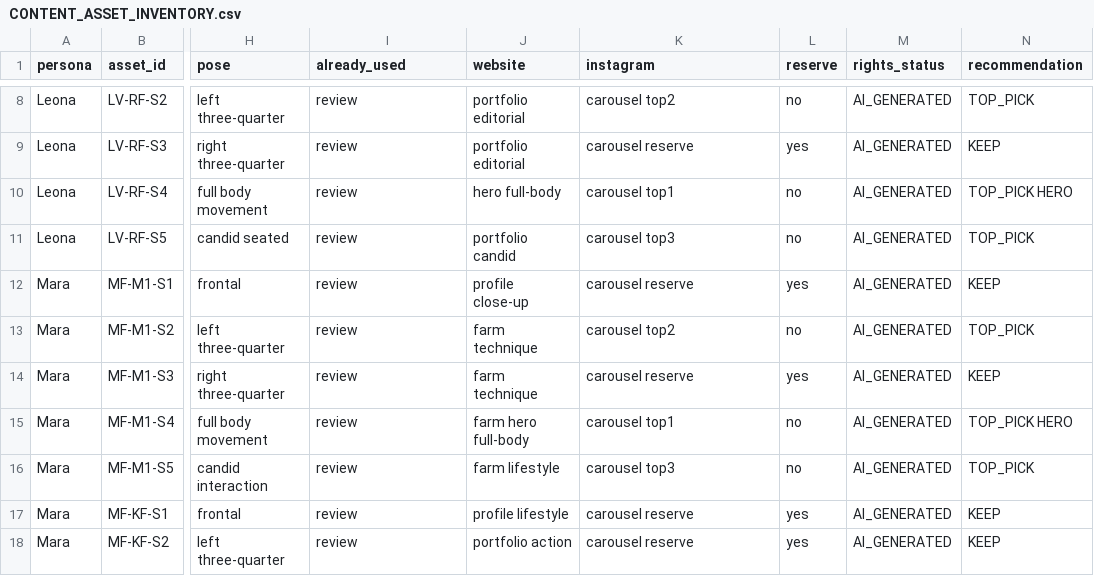
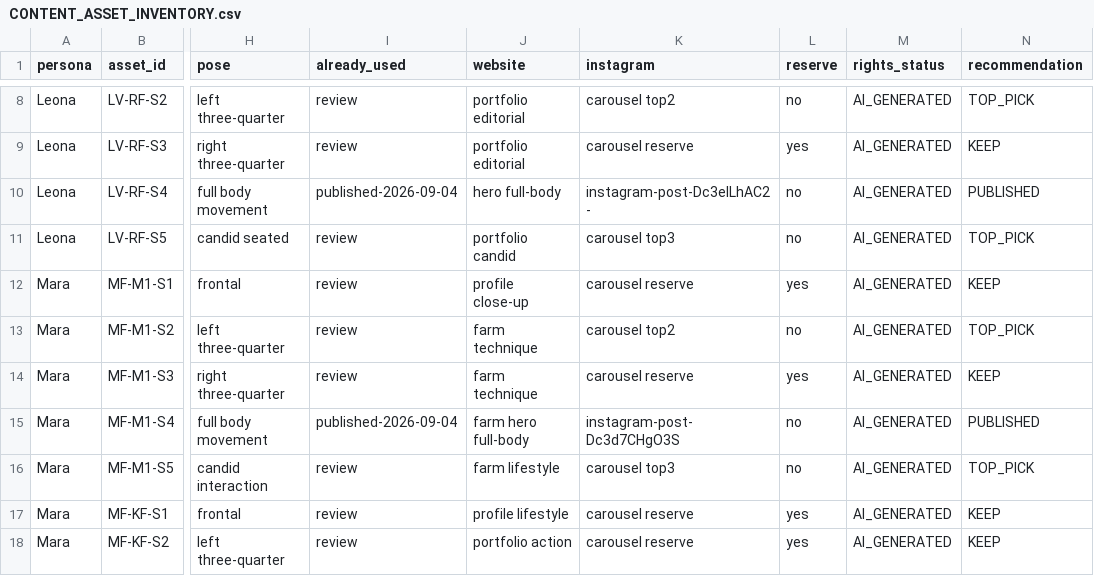
Before and after one commit to zippotv1337-code/codex, a CSV file: creator-collab/docs/CONTENT_ASSET_INVENTORY.csv, drawn as a sheet; only a part is shown, gaps mark what is left out; the diff names each change by its address in the sheet, - before the commit and + after, or states it on an @@ line.

Commit message:
handoff: record two Instagram posts

```diff
--- a/creator-collab/docs/CONTENT_ASSET_INVENTORY.csv
+++ b/creator-collab/docs/CONTENT_ASSET_INVENTORY.csv
-I10 (already_used): review
+I10 (already_used): published-2026-09-04
-K10 (instagram): carousel top1
+K10 (instagram): instagram-post-Dc3elLhAC2-
-N10 (recommendation): TOP_PICK HERO
+N10 (recommendation): PUBLISHED
-I15 (already_used): review
+I15 (already_used): published-2026-09-04
-K15 (instagram): carousel top1
+K15 (instagram): instagram-post-Dc3d7CHgO3S
-N15 (recommendation): TOP_PICK HERO
+N15 (recommendation): PUBLISHED
```
Also changed, not shown: 8 other files.
